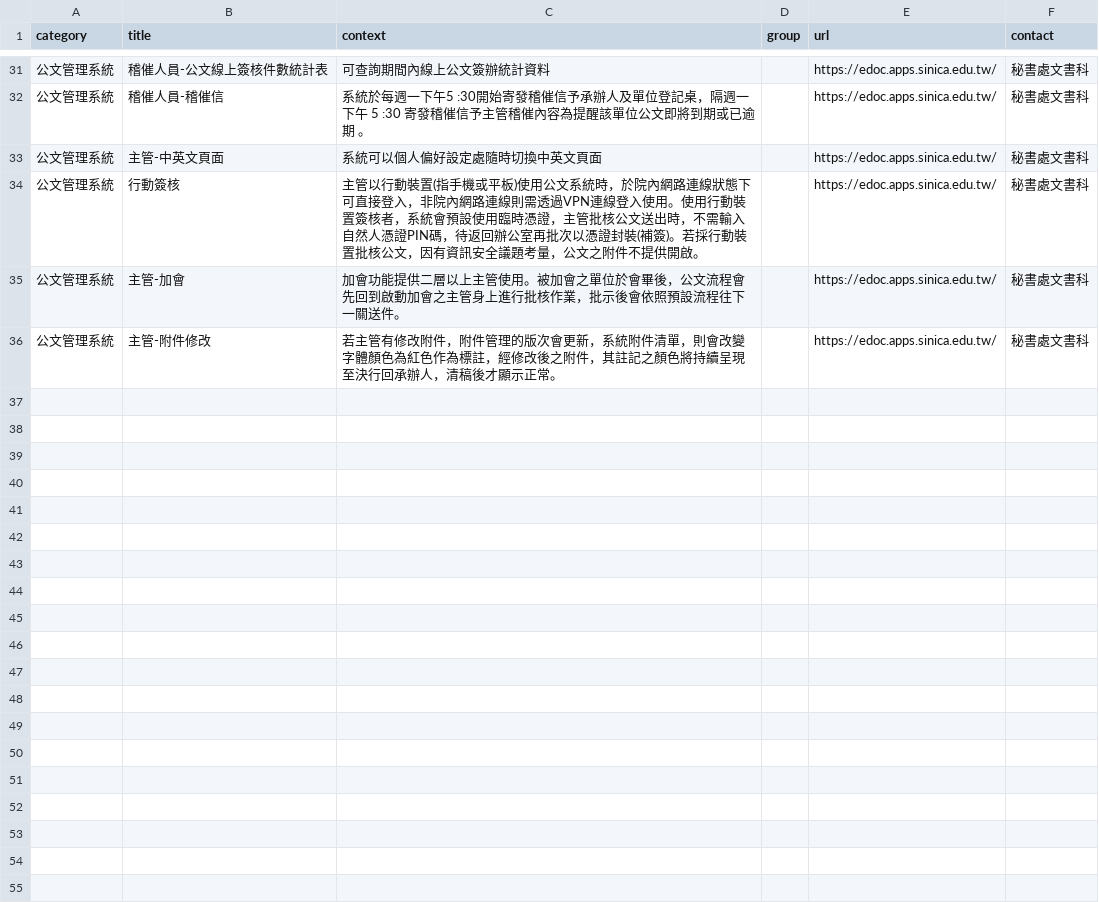
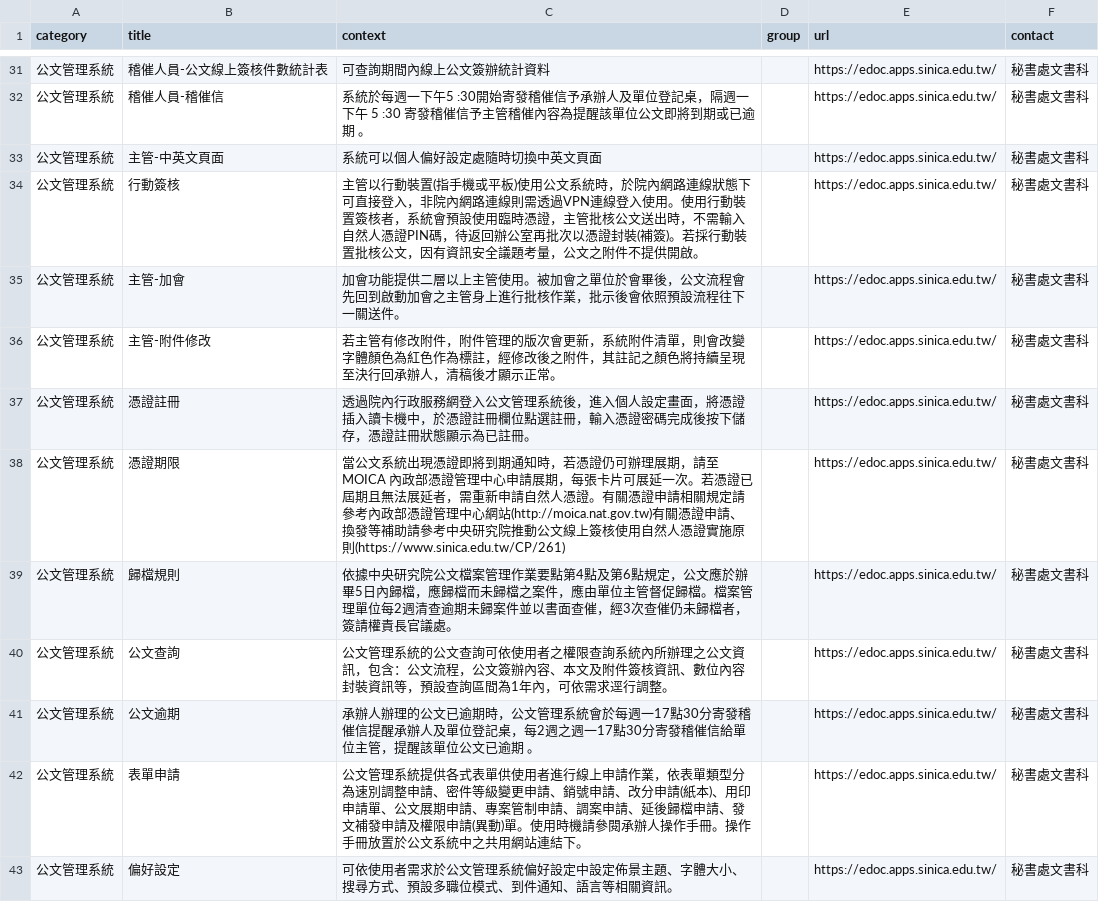
Before and after one commit to chungdaw/AS-FAQ-PREVIEW, a CSV file: source/AS-edoc.csv, drawn as a sheet; only a part is shown, gaps mark what is left out; the diff names each change by its address in the sheet, - before the commit and + after, or states it on an @@ line.

```diff
--- a/source/AS-edoc.csv
+++ b/source/AS-edoc.csv
+row 37: 公文管理系統 | 憑證註冊 | 透過院內行政服務網登入公文管理系統後，進入個人設定畫面，將憑證插入讀卡機中，於憑證註冊欄位點選註冊，輸入憑證密碼完成後按下儲存，憑證註冊狀態顯示為已註冊。 |  | https://edoc.apps.sinica.edu.tw/ | 秘書處文書科
+row 38: 公文管理系統 | 憑證期限 | 當公文系統出現憑證即將到期通知時，若憑證仍可辦理展期，請至MOICA 內政部憑證管理中心申請展期，每張卡片可展延一次。若憑證已屆期且無法展延者，需重新申請自然人憑證。有關憑證申請相關規定請參考內政部憑證管理中心網站(http://moica.nat.gov.tw)有關憑證申請、換發等補助請參考中央研究院推動公文線上簽核使用自然人憑證實施原則(https://www.sinica.edu.tw/CP/261) |  | https://edoc.apps.sinica.edu.tw/ | 秘書處文書科
+row 39: 公文管理系統 | 歸檔規則 | 依據中央研究院公文檔案管理作業要點第4點及第6點規定，公文應於辦畢5日內歸檔，應歸檔而未歸檔之案件，應由單位主管督促歸檔。檔案管理單位每2週清查逾期未歸案件並以書面查催，經3次查催仍未歸檔者，簽請權責長官議處。 |  | https://edoc.apps.sinica.edu.tw/ | 秘書處文書科
+row 40: 公文管理系統 | 公文查詢 | 公文管理系統的公文查詢可依使用者之權限查詢系統內所辦理之公文資訊，包含：公文流程，公文簽辦內容、本文及附件簽核資訊、數位內容封裝資訊等，預設查詢區間為1年內，可依需求逕行調整。 |  | https://edoc.apps.sinica.edu.tw/ | 秘書處文書科
+row 41: 公文管理系統 | 公文逾期 | 承辦人辦理的公文已逾期時，公文管理系統會於每週一17點30分寄發稽催信提醒承辦人及單位登記桌，每2週之週一17點30分寄發稽催信給單位主管，提醒該單位公文已逾期 。 |  | https://edoc.apps.sinica.edu.tw/ | 秘書處文書科
+row 42: 公文管理系統 | 表單申請 | 公文管理系統提供各式表單供使用者進行線上申請作業，依表單類型分為速別調整申請、密件等級變更申請、銷號申請、改分申請(紙本)、用印申請單、公文展期申請、專案管制申請、調案申請、延後歸檔申請、發文補發申請及權限申請(異動)單。使用時機請參閱承辦人操作手冊。操作手冊放置於公文系統中之共用網站連結下。 |  | https://edoc.apps.sinica.edu.tw/ | 秘書處文書科
+row 43: 公文管理系統 | 偏好設定 | 可依使用者需求於公文管理系統偏好設定中設定佈景主題、字體大小、搜尋方式、預設多職位模式、到件通知、語言等相關資訊。 |  | https://edoc.apps.sinica.edu.tw/ | 秘書處文書科
```
Also changed, not shown: source/AS-ITS.csv, 2 other files.
